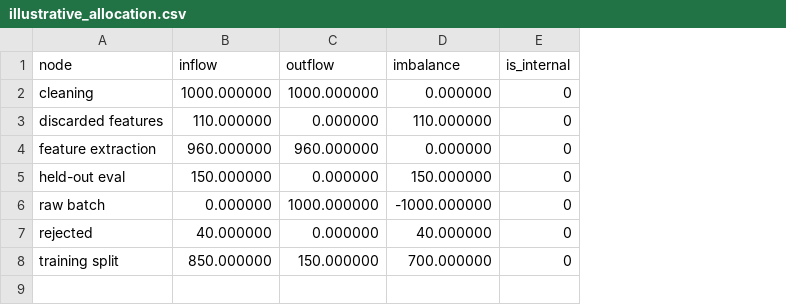
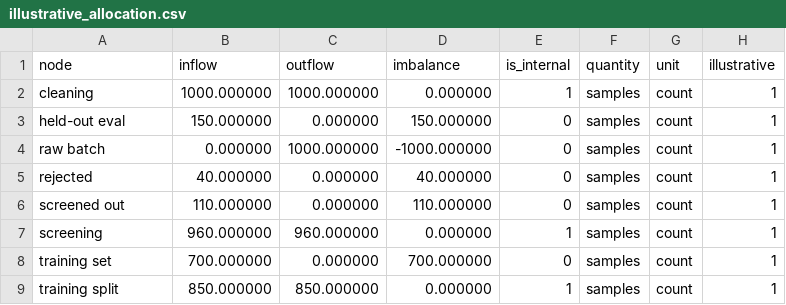
Before and after one commit to Khalil-Work/energy-flow-atlas, a CSV file: docs/results/illustrative_allocation.csv, drawn as a sheet; removed rows and columns are numbered as before the commit, all else as after; the diff names each change by its address in the sheet, - before the commit and + after, or states it on an @@ line.

```diff
--- a/docs/results/illustrative_allocation.csv
+++ b/docs/results/illustrative_allocation.csv
+column F (quantity), rows 2-5: all samples; row 9: samples
+column G (unit), rows 2-5: all count; row 9: count
+column H (illustrative), rows 2-5: all 1; row 9: 1
-E2 (is_internal): 0
+E2 (is_internal): 1
-row 3: discarded features | 110.000000 | 0.000000 | 110.000000 | 0
-row 4: feature extraction | 960.000000 | 960.000000 | 0.000000 | 0
+row 6: screened out | 110.000000 | 0.000000 | 110.000000 | 0 | samples | count | 1
+row 7: screening | 960.000000 | 960.000000 | 0.000000 | 1 | samples | count | 1
+row 8: training set | 700.000000 | 0.000000 | 700.000000 | 0 | samples | count | 1
-C9 (outflow): 150.000000
+C9 (outflow): 850.000000
-D9 (imbalance): 700.000000
+D9 (imbalance): 0.000000
-E9 (is_internal): 0
+E9 (is_internal): 1
```
Also changed, not shown: docs/results/engineering_balance.csv, 16 other files.
